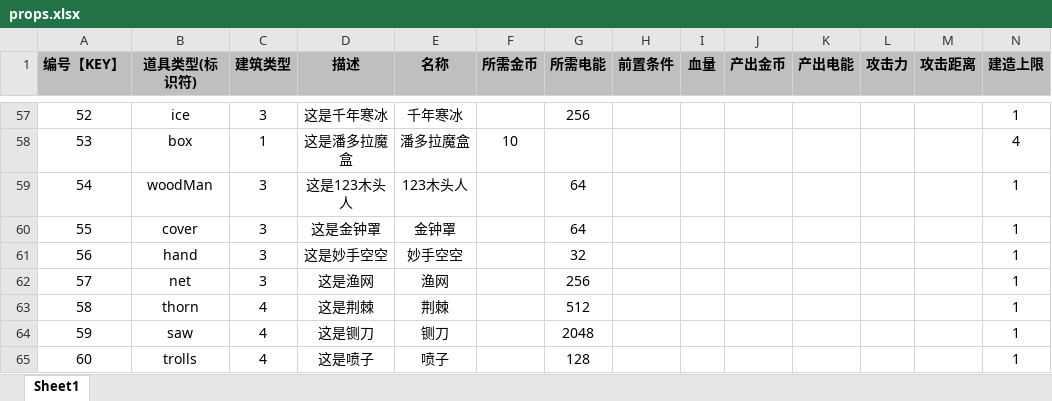
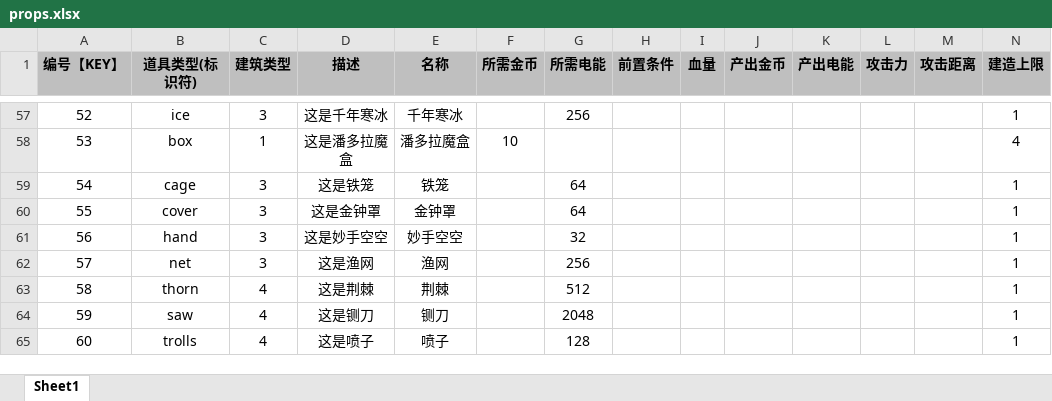
Before and after one commit to UNANSWANG/LieFlat, an Excel workbook: excel/props.xlsx, sheet Sheet1, drawn as a sheet; only a part is shown, gaps mark what is left out; values as stored, in another font and other column widths than the file's, no borders; the diff names each change by its address in the sheet, - before the commit and + after, or states it on an @@ line.

```diff
--- a/excel/props.xlsx (sheet Sheet1)
+++ b/excel/props.xlsx (sheet Sheet1)
-B59 (道具类型(标识符)): woodMan
+B59 (道具类型(标识符)): cage
-D59 (描述): 这是123木头人
+D59 (描述): 这是铁笼
-E59 (名称): 123木头人
+E59 (名称): 铁笼
```
Also changed, not shown: excel/common.xlsx, 8 other files.
